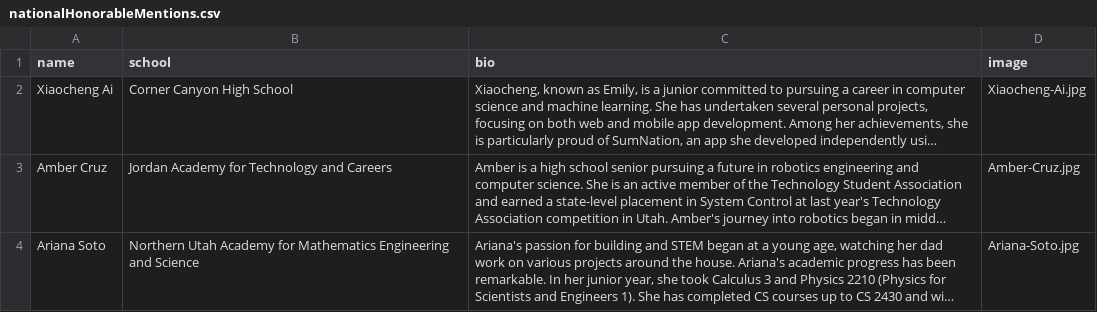
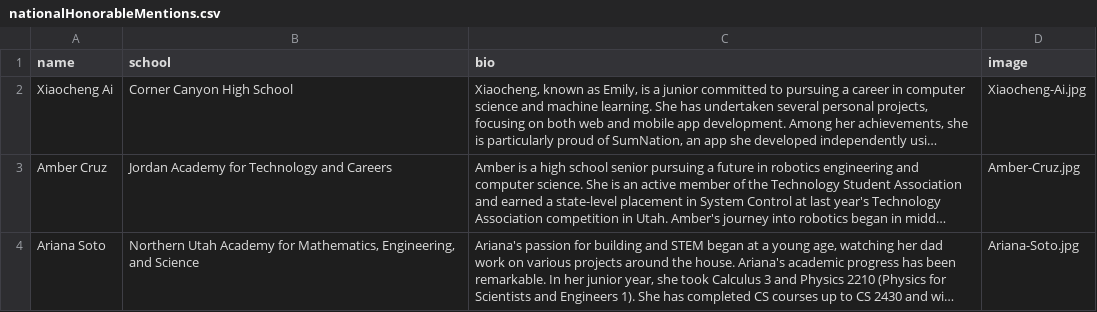
Before and after one commit to MargretP/NCWIT_AiC, a CSV file: affiliate_data/nationalHonorableMentions.csv, drawn as a sheet; long unchanged cells end in …; the diff names each change by its address in the sheet, - before the commit and + after, or states it on an @@ line.

Commit message:
Update nationalHonorableMentions.csv

```diff
--- a/affiliate_data/nationalHonorableMentions.csv
+++ b/affiliate_data/nationalHonorableMentions.csv
-B4 (school): …Academy for Mathematics Engineering and Science
+B4 (school): …Academy for Mathematics, Engineering, and Science
```
